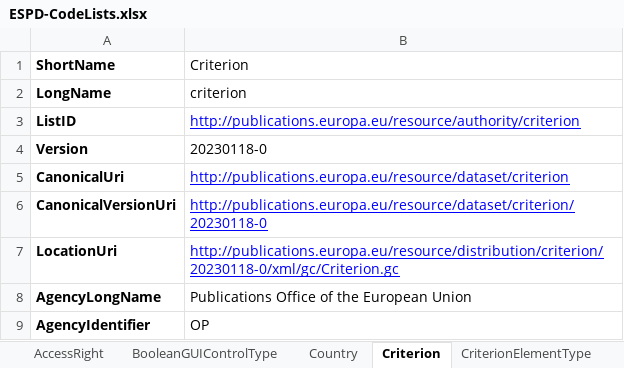
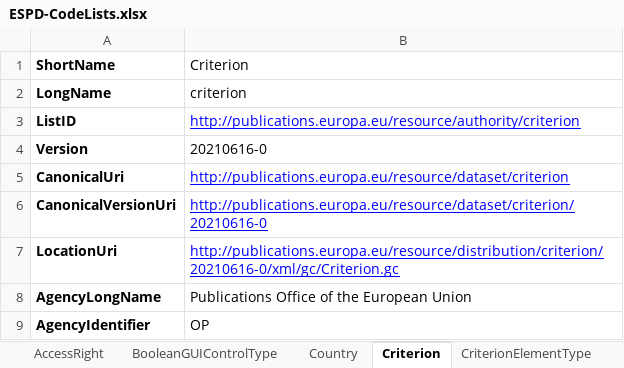
Before and after one commit to OP-TED/ESPD-EDM, an Excel workbook: __ESPDTeam__/ESPD-CodeLists.xlsx, sheet Criterion, drawn as a sheet; values as stored, in another font and other column widths than the file's, no borders; the diff names each change by its address in the sheet, - before the commit and + after, or states it on an @@ line.

```diff
--- a/__ESPDTeam__/ESPD-CodeLists.xlsx (sheet Criterion)
+++ b/__ESPDTeam__/ESPD-CodeLists.xlsx (sheet Criterion)
-B4 (Criterion): 20230118-0
+B4 (Criterion): 20210616-0
-B6 (Criterion): http://publications.europa.eu/resource/dataset/criterion/20230118-0
+B6 (Criterion): http://publications.europa.eu/resource/dataset/criterion/20210616-0
-B7 (Criterion): http://publications.europa.eu/resource/distribution/criterion/20230118-0/xml/gc/Criterion.gc
+B7 (Criterion): http://publications.europa.eu/resource/distribution/criterion/20210616-0/xml/gc/Criterion.gc
```
Also changed, not shown: 1 other file.
